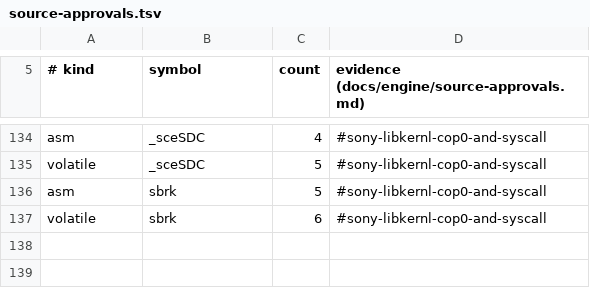
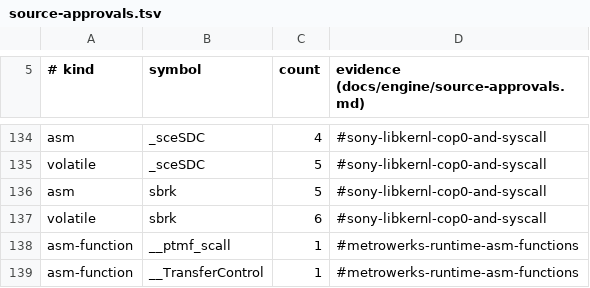
Before and after one commit to crashbashash/DW4_Decomp, a TSV file: config/source-approvals.tsv, drawn as a sheet; only a part is shown, gaps mark what is left out; the diff names each change by its address in the sheet, - before the commit and + after, or states it on an @@ line.

```diff
--- a/config/source-approvals.tsv
+++ b/config/source-approvals.tsv
+row 138: asm-function | __ptmf_scall | 1 | #metrowerks-runtime-asm-functions
+row 139: asm-function | __TransferControl | 1 | #metrowerks-runtime-asm-functions
```
Also changed, not shown: config/SLUS-20836/names/Runtime.tsv, data/check-categories.tsv, 9 other files.
